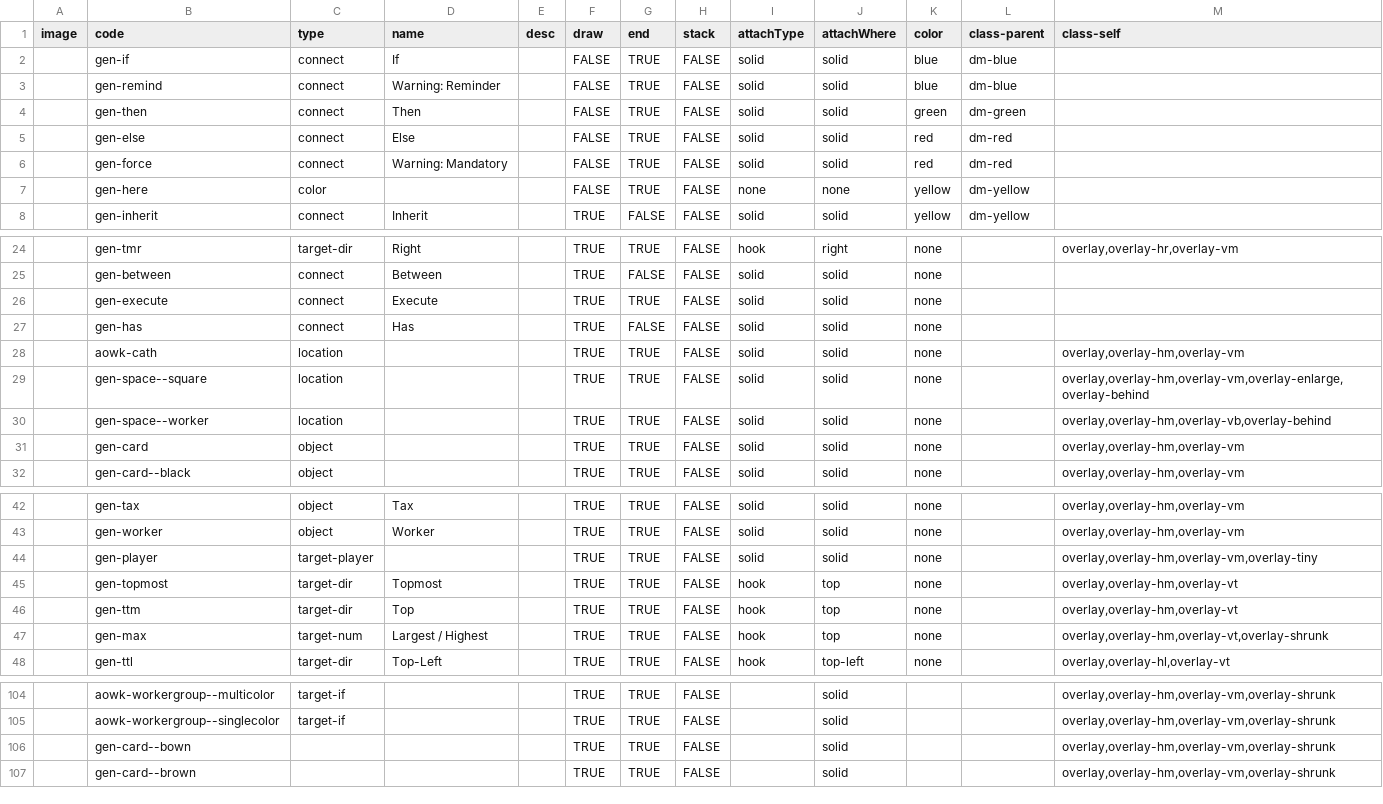
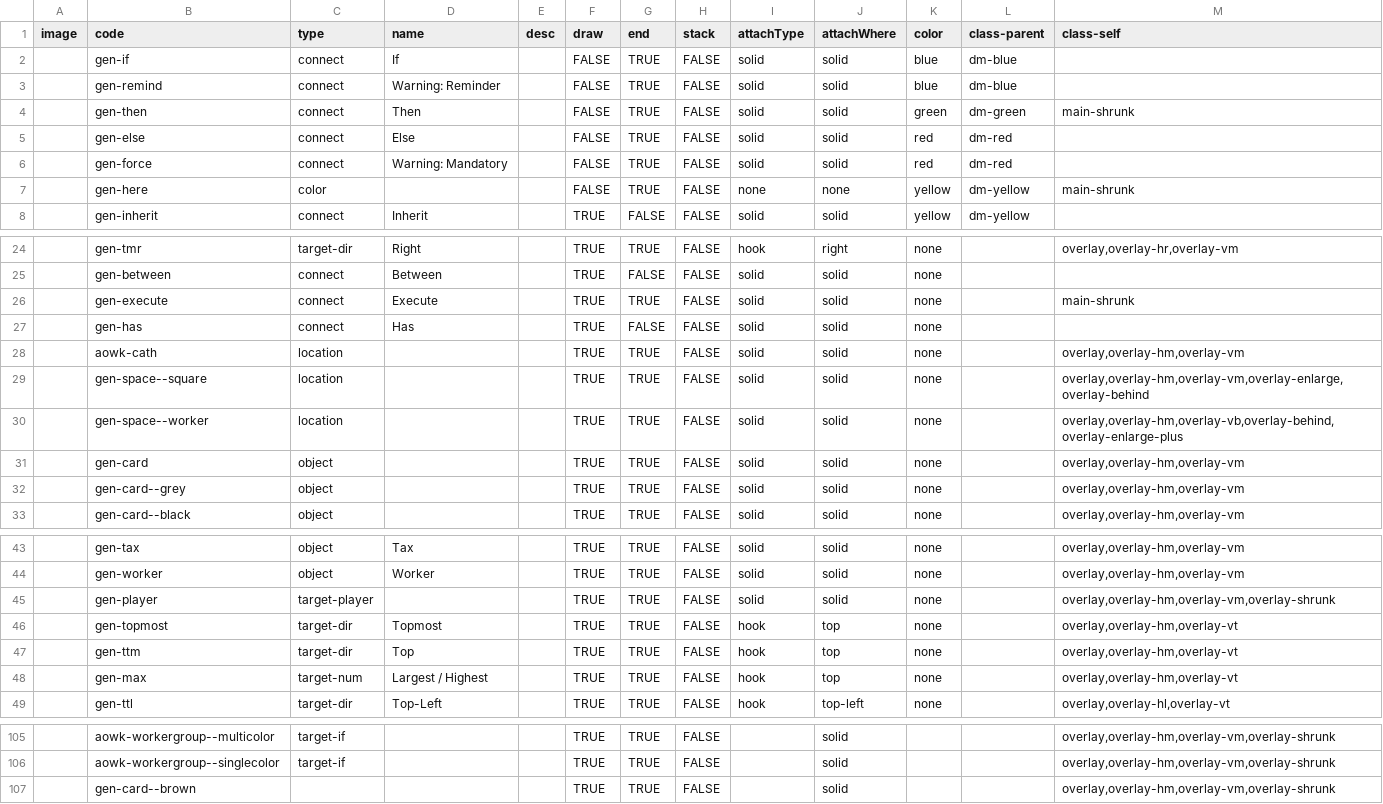
Before and after one commit to JHunter101/garphill-games-assistant, a CSV file: res/icon-data.csv, drawn as a sheet; only a part is shown, gaps mark what is left out; the diff covers the shown part only.

```diff
--- a/res/icon-data.csv
+++ b/res/icon-data.csv
@@ -3,6 +3,6 @@ image,code,type,name,desc,draw,end,stack,attachType,attachWhere,color,class-pare
 ,gen-remind,connect,Warning: Reminder,,FALSE,TRUE,FALSE,solid,solid,blue,dm-blue,
-,gen-then,connect,Then,,FALSE,TRUE,FALSE,solid,solid,green,dm-green,
+,gen-then,connect,Then,,FALSE,TRUE,FALSE,solid,solid,green,dm-green,main-shrunk
 ,gen-else,connect,Else,,FALSE,TRUE,FALSE,solid,solid,red,dm-red,
 ,gen-force,connect,Warning: Mandatory,,FALSE,TRUE,FALSE,solid,solid,red,dm-red,
-,gen-here,color,,,FALSE,TRUE,FALSE,none,none,yellow,dm-yellow,
+,gen-here,color,,,FALSE,TRUE,FALSE,none,none,yellow,dm-yellow,main-shrunk
 ,gen-inherit,connect,Inherit,,TRUE,FALSE,FALSE,solid,solid,yellow,dm-yellow,
@@ -25,3 +25,3 @@ image,code,type,name,desc,draw,end,stack,attachType,attachWhere,color,class-pare
 ,gen-between,connect,Between,,TRUE,FALSE,FALSE,solid,solid,none,,
-,gen-execute,connect,Execute,,TRUE,TRUE,FALSE,solid,solid,none,,
+,gen-execute,connect,Execute,,TRUE,TRUE,FALSE,solid,solid,none,,main-shrunk
 ,gen-has,connect,Has,,TRUE,FALSE,FALSE,solid,solid,none,,
@@ -29,4 +29,5 @@ image,code,type,name,desc,draw,end,stack,attachType,attachWhere,color,class-pare
 ,gen-space--square,location,,,TRUE,TRUE,FALSE,solid,solid,none,,"overlay,overlay-hm,overlay-vm,overlay-enlarge,overlay-behind"
-,gen-space--worker,location,,,TRUE,TRUE,FALSE,solid,solid,none,,"overlay,overlay-hm,overlay-vb,overlay-behind"
+,gen-space--worker,location,,,TRUE,TRUE,FALSE,solid,solid,none,,"overlay,overlay-hm,overlay-vb,overlay-behind,overlay-enlarge-plus"
 ,gen-card,object,,,TRUE,TRUE,FALSE,solid,solid,none,,"overlay,overlay-hm,overlay-vm"
+,gen-card--grey,object,,,TRUE,TRUE,FALSE,solid,solid,none,,"overlay,overlay-hm,overlay-vm"
 ,gen-card--black,object,,,TRUE,TRUE,FALSE,solid,solid,none,,"overlay,overlay-hm,overlay-vm"
@@ -43,6 +44,6 @@ image,code,type,name,desc,draw,end,stack,attachType,attachWhere,color,class-pare
 ,gen-worker,object,Worker,,TRUE,TRUE,FALSE,solid,solid,none,,"overlay,overlay-hm,overlay-vm"
-,gen-player,target-player,,,TRUE,TRUE,FALSE,solid,solid,none,,"overlay,overlay-hm,overlay-vm,overlay-tiny"
+,gen-player,target-player,,,TRUE,TRUE,FALSE,solid,solid,none,,"overlay,overlay-hm,overlay-vm,overlay-shrunk"
 ,gen-topmost,target-dir,Topmost,,TRUE,TRUE,FALSE,hook,top,none,,"overlay,overlay-hm,overlay-vt"
 ,gen-ttm,target-dir,Top,,TRUE,TRUE,FALSE,hook,top,none,,"overlay,overlay-hm,overlay-vt"
-,gen-max,target-num,Largest / Highest,,TRUE,TRUE,FALSE,hook,top,none,,"overlay,overlay-hm,overlay-vt,overlay-shrunk"
+,gen-max,target-num,Largest / Highest,,TRUE,TRUE,FALSE,hook,top,none,,"overlay,overlay-hm,overlay-vt"
 ,gen-ttl,target-dir,Top-Left,,TRUE,TRUE,FALSE,hook,top-left,none,,"overlay,overlay-hl,overlay-vt"
@@ -105,3 +106,2 @@ image,code,type,name,desc,draw,end,stack,attachType,attachWhere,color,class-pare
 ,aowk-workergroup--singlecolor,target-if,,,TRUE,TRUE,FALSE,,solid,,,"overlay,overlay-hm,overlay-vm,overlay-shrunk"
-,gen-card--bown,,,,TRUE,TRUE,FALSE,,solid,,,"overlay,overlay-hm,overlay-vm,overlay-shrunk"
 ,gen-card--brown,,,,TRUE,TRUE,FALSE,,solid,,,"overlay,overlay-hm,overlay-vm,overlay-shrunk"
```
Also changed, not shown: 1 edited cell elsewhere in this file, res/action-data.csv, 22 other files.
